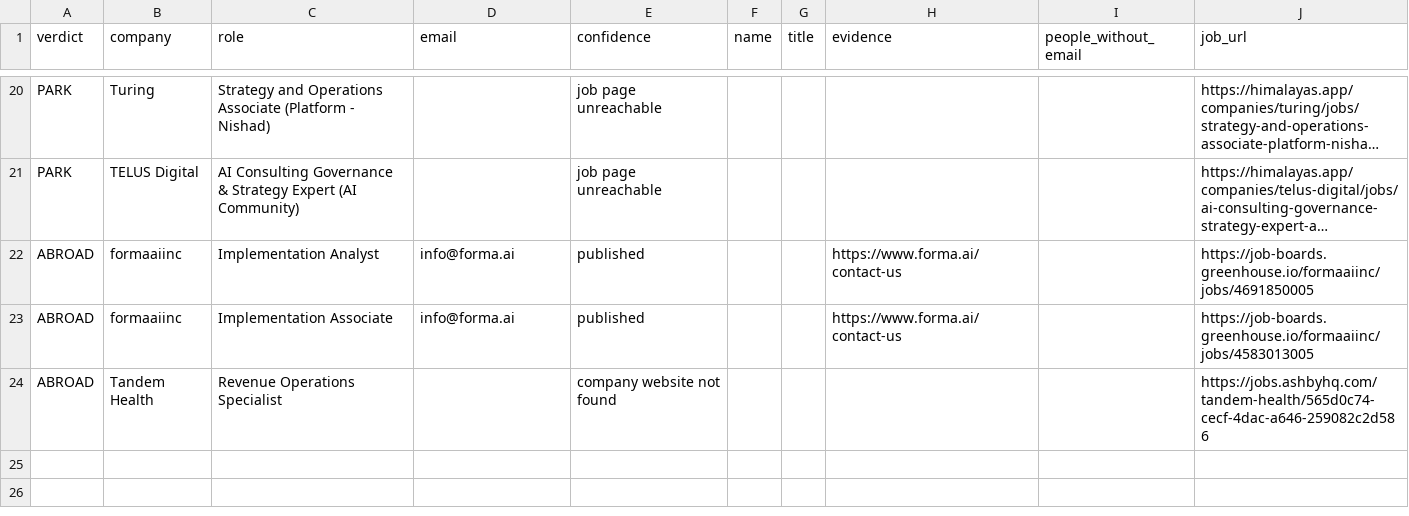
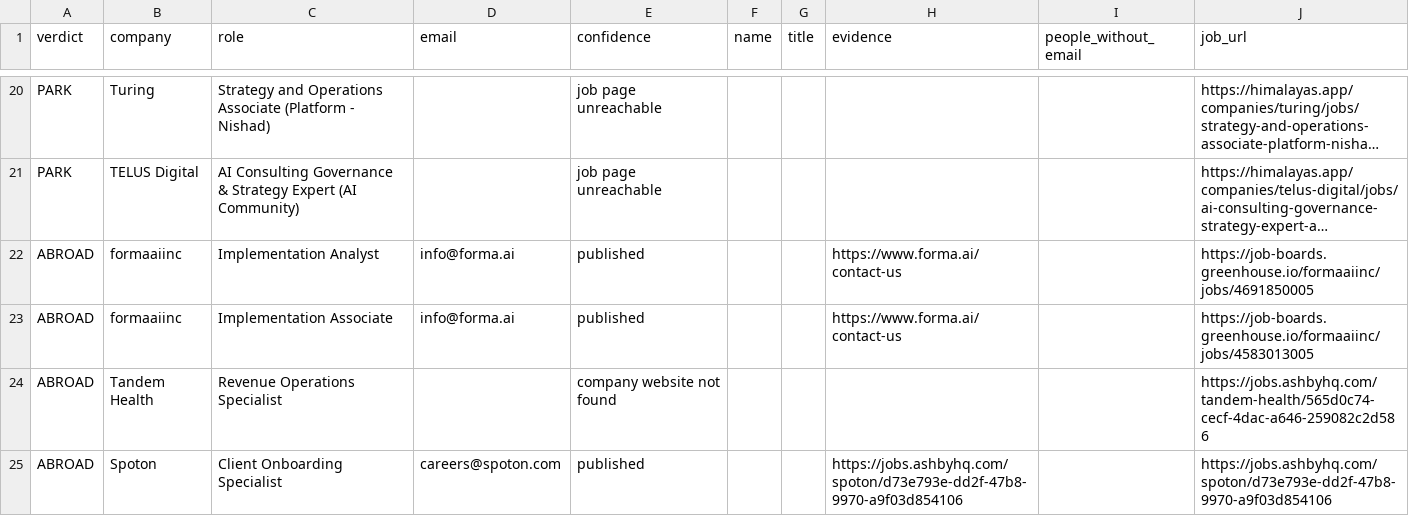
Before and after one commit to Agastya-Ray/FireAlt, a CSV file: contacts.csv, drawn as a sheet; only a part is shown, gaps mark what is left out; long unchanged cells end in ….

```diff
--- a/contacts.csv
+++ b/contacts.csv
@@ -24 +24,2 @@ ABROAD,formaaiinc,Implementation Associate,info@forma.ai,published,,,https://www
 ABROAD,Tandem Health,Revenue Operations Specialist,,company website not found,,,,,https://jobs.ashbyhq.com/tandem-health/565d0c74-cecf-4dac-a646-259082c2d586
+ABROAD,Spoton,Client Onboarding Specialist,careers@spoton.com,published,,,https://jobs.ashbyhq.com/spoton/d73e793e-dd2f-47b8-9970-a9f03d854106,,https://jobs.ashbyhq.com/spoton/d73e793e-dd2f-47b8-9970-a9f03d854106
```
Also changed, not shown: open-leads.csv, 4 other files.
